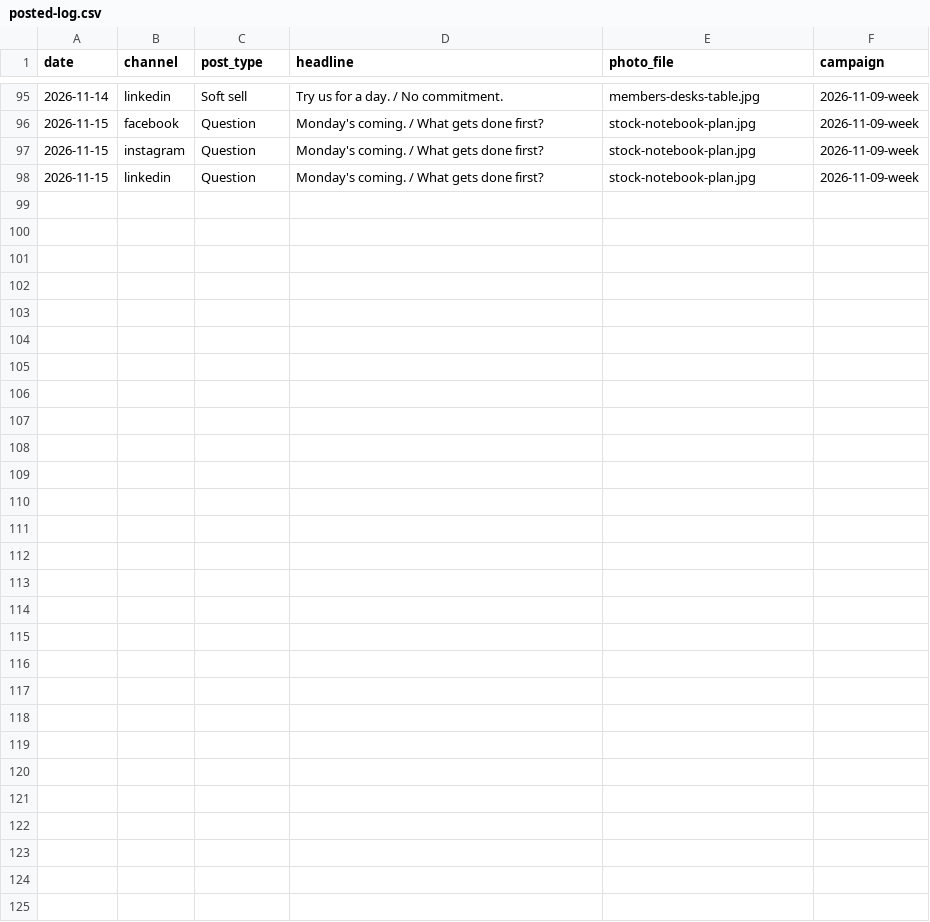
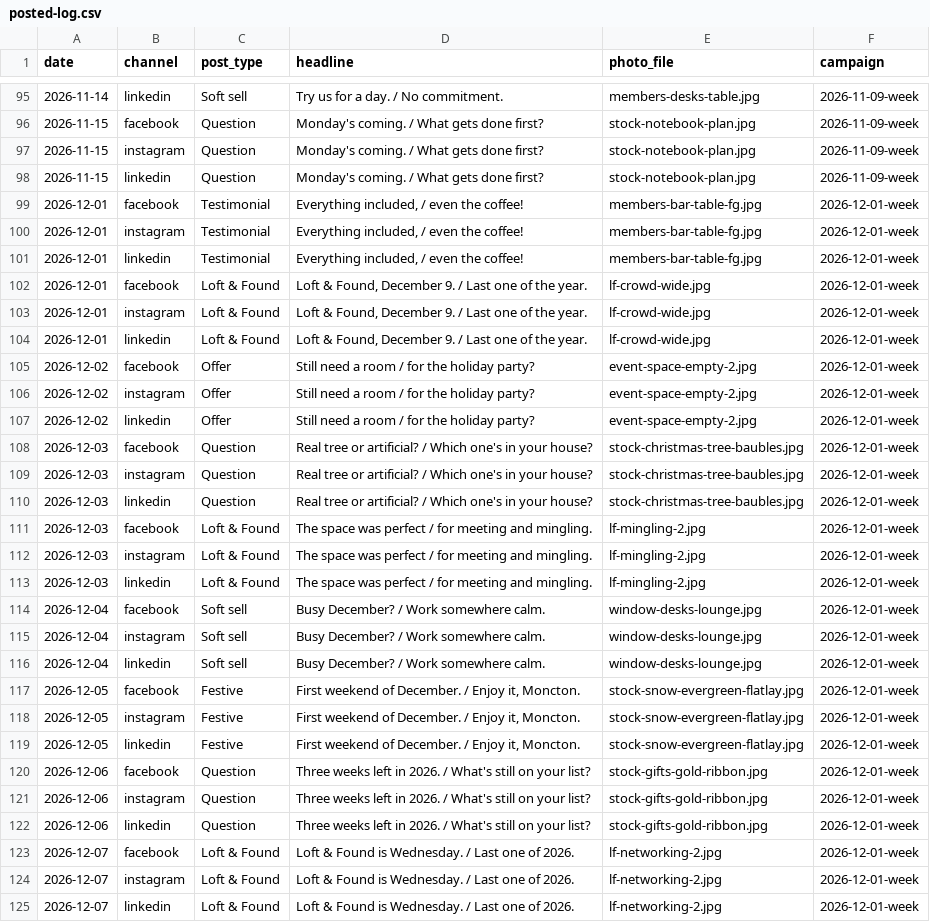
Before and after one commit to drg44/loft331-social, a CSV file: tools/posted-log.csv, drawn as a sheet; only a part is shown, gaps mark what is left out; the diff names each change by its address in the sheet, - before the commit and + after, or states it on an @@ line.

```diff
--- a/tools/posted-log.csv
+++ b/tools/posted-log.csv
+row 99: 2026-12-01 | facebook | Testimonial | Everything included, / even the coffee! | members-bar-table-fg.jpg | 2026-12-01-week
+row 100: 2026-12-01 | instagram | Testimonial | Everything included, / even the coffee! | members-bar-table-fg.jpg | 2026-12-01-week
+row 101: 2026-12-01 | linkedin | Testimonial | Everything included, / even the coffee! | members-bar-table-fg.jpg | 2026-12-01-week
+row 102: 2026-12-01 | facebook | Loft & Found | Loft & Found, December 9. / Last one of the year. | lf-crowd-wide.jpg | 2026-12-01-week
+row 103: 2026-12-01 | instagram | Loft & Found | Loft & Found, December 9. / Last one of the year. | lf-crowd-wide.jpg | 2026-12-01-week
+row 104: 2026-12-01 | linkedin | Loft & Found | Loft & Found, December 9. / Last one of the year. | lf-crowd-wide.jpg | 2026-12-01-week
+row 105: 2026-12-02 | facebook | Offer | Still need a room / for the holiday party? | event-space-empty-2.jpg | 2026-12-01-week
+row 106: 2026-12-02 | instagram | Offer | Still need a room / for the holiday party? | event-space-empty-2.jpg | 2026-12-01-week
+row 107: 2026-12-02 | linkedin | Offer | Still need a room / for the holiday party? | event-space-empty-2.jpg | 2026-12-01-week
+row 108: 2026-12-03 | facebook | Question | Real tree or artificial? / Which one's in your house? | stock-christmas-tree-baubles.jpg | 2026-12-01-week
+row 109: 2026-12-03 | instagram | Question | Real tree or artificial? / Which one's in your house? | stock-christmas-tree-baubles.jpg | 2026-12-01-week
+row 110: 2026-12-03 | linkedin | Question | Real tree or artificial? / Which one's in your house? | stock-christmas-tree-baubles.jpg | 2026-12-01-week
+row 111: 2026-12-03 | facebook | Loft & Found | The space was perfect / for meeting and mingling. | lf-mingling-2.jpg | 2026-12-01-week
+row 112: 2026-12-03 | instagram | Loft & Found | The space was perfect / for meeting and mingling. | lf-mingling-2.jpg | 2026-12-01-week
+row 113: 2026-12-03 | linkedin | Loft & Found | The space was perfect / for meeting and mingling. | lf-mingling-2.jpg | 2026-12-01-week
+row 114: 2026-12-04 | facebook | Soft sell | Busy December? / Work somewhere calm. | window-desks-lounge.jpg | 2026-12-01-week
+row 115: 2026-12-04 | instagram | Soft sell | Busy December? / Work somewhere calm. | window-desks-lounge.jpg | 2026-12-01-week
+row 116: 2026-12-04 | linkedin | Soft sell | Busy December? / Work somewhere calm. | window-desks-lounge.jpg | 2026-12-01-week
+row 117: 2026-12-05 | facebook | Festive | First weekend of December. / Enjoy it, Moncton. | stock-snow-evergreen-flatlay.jpg | 2026-12-01-week
+row 118: 2026-12-05 | instagram | Festive | First weekend of December. / Enjoy it, Moncton. | stock-snow-evergreen-flatlay.jpg | 2026-12-01-week
+row 119: 2026-12-05 | linkedin | Festive | First weekend of December. / Enjoy it, Moncton. | stock-snow-evergreen-flatlay.jpg | 2026-12-01-week
+row 120: 2026-12-06 | facebook | Question | Three weeks left in 2026. / What's still on your list? | stock-gifts-gold-ribbon.jpg | 2026-12-01-week
+row 121: 2026-12-06 | instagram | Question | Three weeks left in 2026. / What's still on your list? | stock-gifts-gold-ribbon.jpg | 2026-12-01-week
+row 122: 2026-12-06 | linkedin | Question | Three weeks left in 2026. / What's still on your list? | stock-gifts-gold-ribbon.jpg | 2026-12-01-week
+row 123: 2026-12-07 | facebook | Loft & Found | Loft & Found is Wednesday. / Last one of 2026. | lf-networking-2.jpg | 2026-12-01-week
+row 124: 2026-12-07 | instagram | Loft & Found | Loft & Found is Wednesday. / Last one of 2026. | lf-networking-2.jpg | 2026-12-01-week
+row 125: 2026-12-07 | linkedin | Loft & Found | Loft & Found is Wednesday. / Last one of 2026. | lf-networking-2.jpg | 2026-12-01-week
```
Also changed, not shown: tools/photos/stock/CREDITS.csv, 15 other files.
